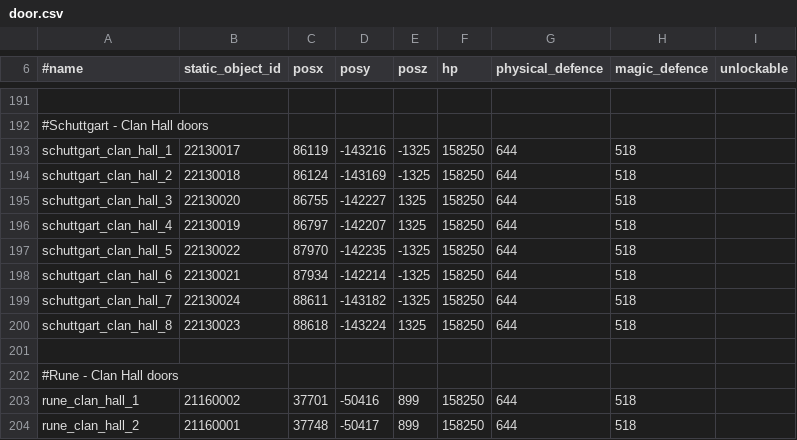
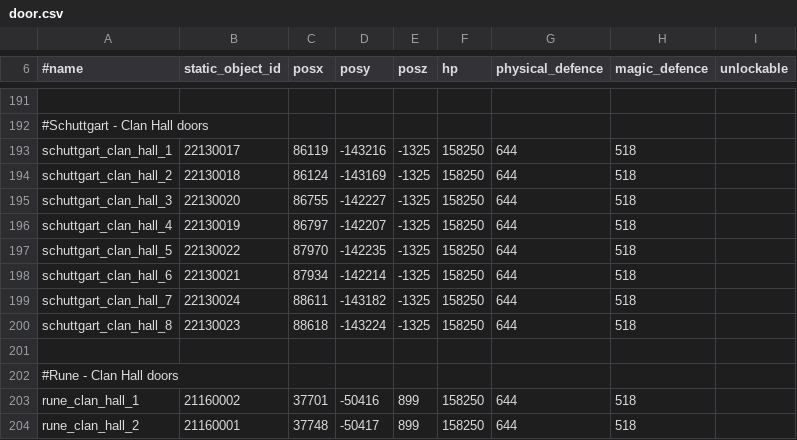
Before and after one commit to Battlecruiser/L2J_DataPack, a CSV file: datapack_development/data/door.csv, drawn as a sheet; only a part is shown, gaps mark what is left out.

Commit message:
door and skill fixes from forums, and two missing C4 merchants: Violet and Lara. (tnx Scafu, Pivi_CT, Graveheart, Skeleton, Snumsmumrik)

```diff
--- a/datapack_development/data/door.csv
+++ b/datapack_development/data/door.csv
@@ -194,4 +194,4 @@ schuttgart_clan_hall_1;22130017;86119;-143216;-1325;158250;644;518
 schuttgart_clan_hall_2;22130018;86124;-143169;-1325;158250;644;518
-schuttgart_clan_hall_3;22130020;86755;-142227;1325;158250;644;518
-schuttgart_clan_hall_4;22130019;86797;-142207;1325;158250;644;518
+schuttgart_clan_hall_3;22130020;86755;-142227;-1325;158250;644;518
+schuttgart_clan_hall_4;22130019;86797;-142207;-1325;158250;644;518
 schuttgart_clan_hall_5;22130022;87970;-142235;-1325;158250;644;518
@@ -199,3 +199,3 @@ schuttgart_clan_hall_6;22130021;87934;-142214;-1325;158250;644;518
 schuttgart_clan_hall_7;22130024;88611;-143182;-1325;158250;644;518
-schuttgart_clan_hall_8;22130023;88618;-143224;1325;158250;644;518
+schuttgart_clan_hall_8;22130023;88618;-143224;-1325;158250;644;518
 
```
Also changed, not shown: 5 other files.
